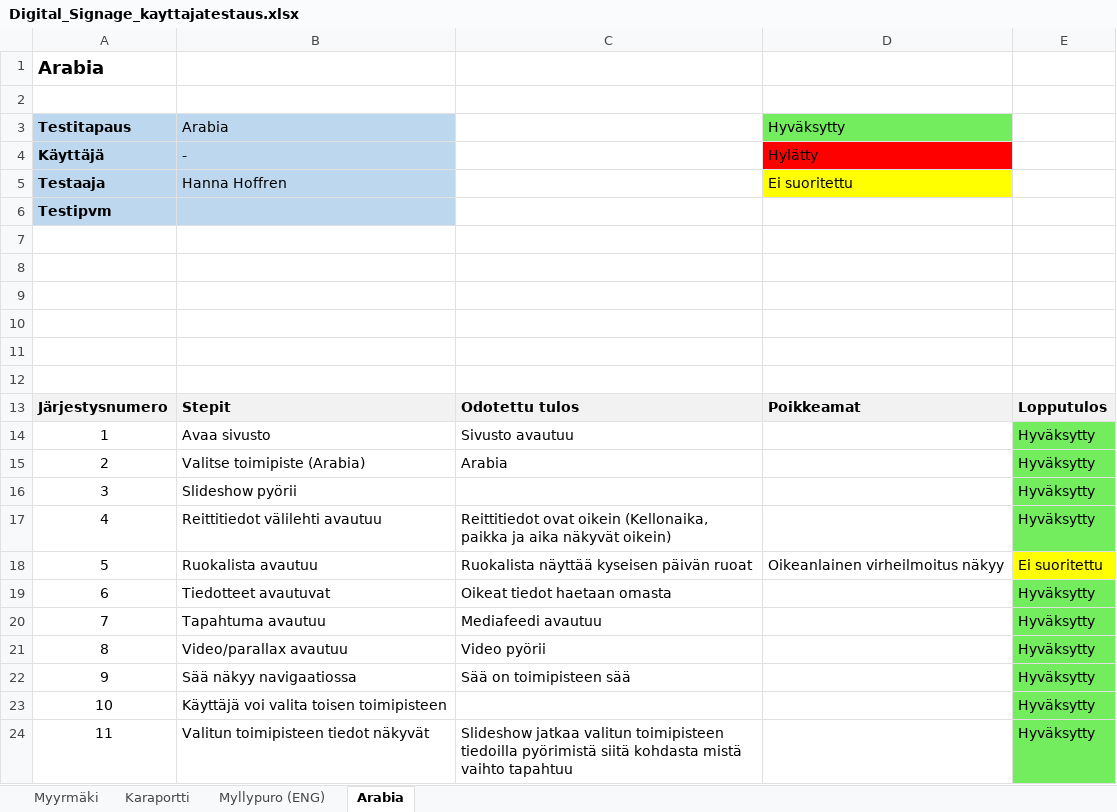
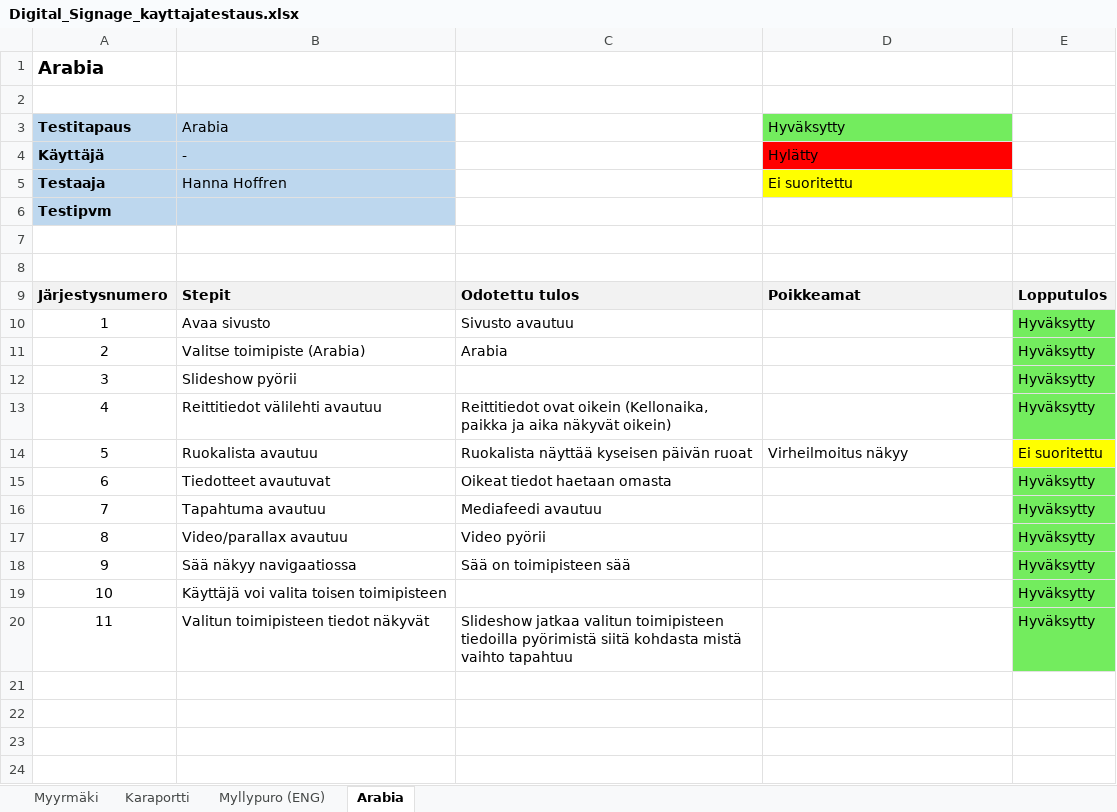
Before and after one commit to mariksep/DSdemo, an Excel workbook: Digital_Signage_kayttajatestaus.xlsx, sheet Arabia, drawn as a sheet; values as stored, in another font and other column widths than the file's, no borders; removed rows and columns are numbered as before the commit, all else as after; the diff names each change by its address in the sheet, - before the commit and + after, or states it on an @@ line.

```diff
--- a/Digital_Signage_kayttajatestaus.xlsx (sheet Arabia)
+++ b/Digital_Signage_kayttajatestaus.xlsx (sheet Arabia)
-row 9: (empty)
-row 10: (empty)
-row 11: (empty)
-row 12: (empty)
-D14 (Hyväksytty): Oikeanlainen virheilmoitus näkyy
+D14 (Hyväksytty): Virheilmoitus näkyy
```
Also changed, not shown: sheet Myllypuro (ENG), sheet Myyrmäki, sheet Karaportti, 1 other file.
